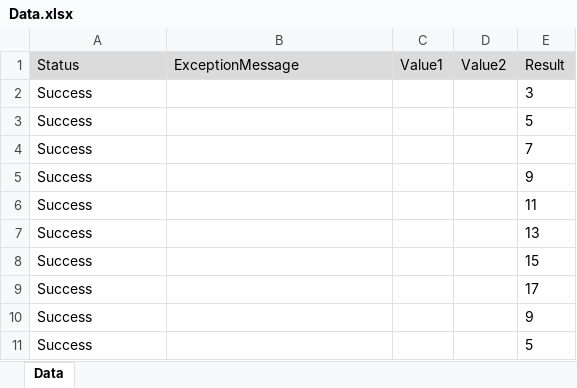
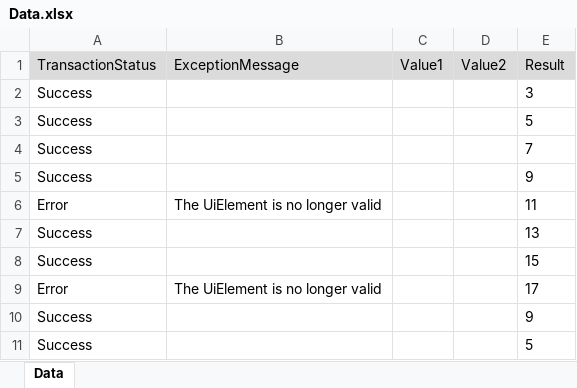
Before and after one commit to tianyatomy/TomyFramewrok, an Excel workbook: Data/Data.xlsx, sheet Data, drawn as a sheet; values as stored, in another font and other column widths than the file's, no borders; removed rows and columns are numbered as before the commit, all else as after; the diff names each change by its address in the sheet, - before the commit and + after, or states it on an @@ line.

```diff
--- a/Data/Data.xlsx (sheet Data)
+++ b/Data/Data.xlsx (sheet Data)
-A1: Status
+A1: TransactionStatus
-row 6: Success |  |  |  | 11
+row 6: Error | The UiElement is no longer valid |  |  | 11
-row 9: Success |  |  |  | 17
+row 9: Error | The UiElement is no longer valid |  |  | 17
```
Also changed, not shown: 3 other files.
